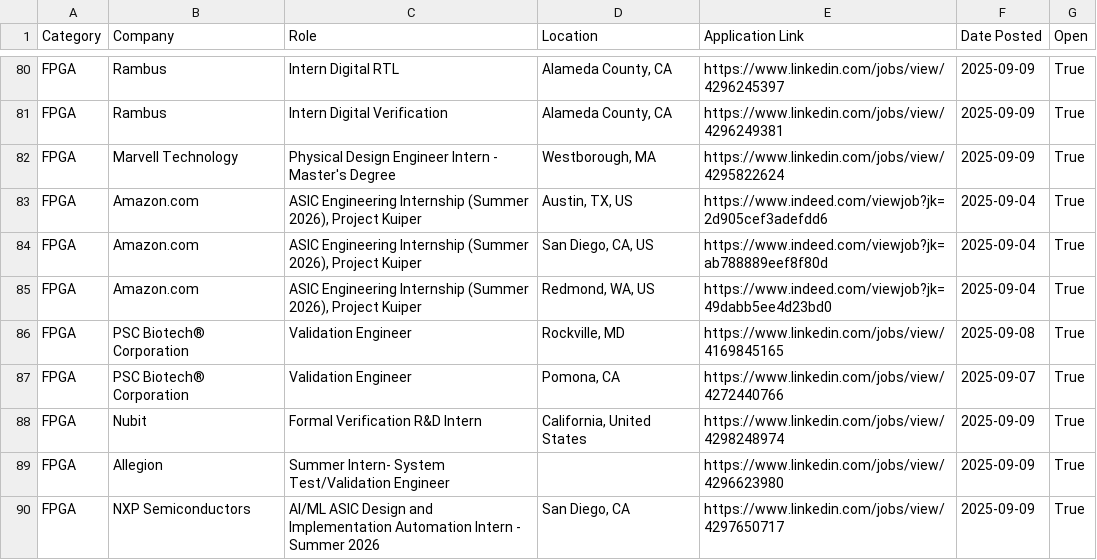
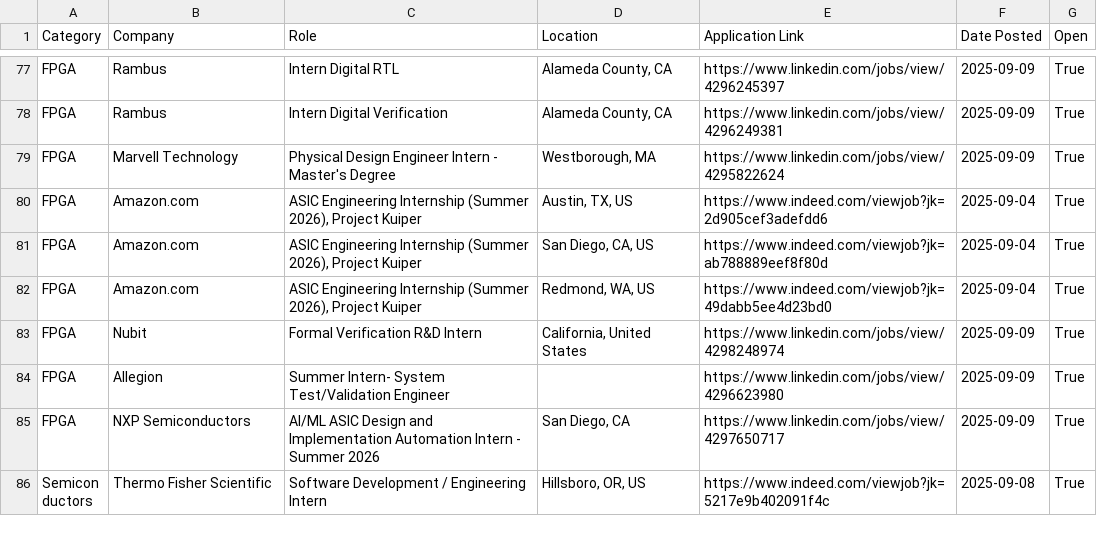
Before and after one commit to IEEEAtCornell/2026-ECE-Internships, a CSV file: jobs.csv, drawn as a sheet; only a part is shown, gaps mark what is left out; the shorter side is filled out with more unchanged rows; the diff covers the shown part only; the diff names each change by its address in the sheet, - before the commit and + after, or states it on an @@ line.

```diff
--- a/jobs.csv
+++ b/jobs.csv
-row 86: FPGA | PSC Biotech® Corporation | Validation Engineer | Rockville, MD | https://www.linkedin.com/jobs/view/4169845165 | 2025-09-08 | True
-row 87: FPGA | PSC Biotech® Corporation | Validation Engineer | Pomona, CA | https://www.linkedin.com/jobs/view/4272440766 | 2025-09-07 | True
```
Also changed, not shown: 11 removed rows elsewhere in this file.
